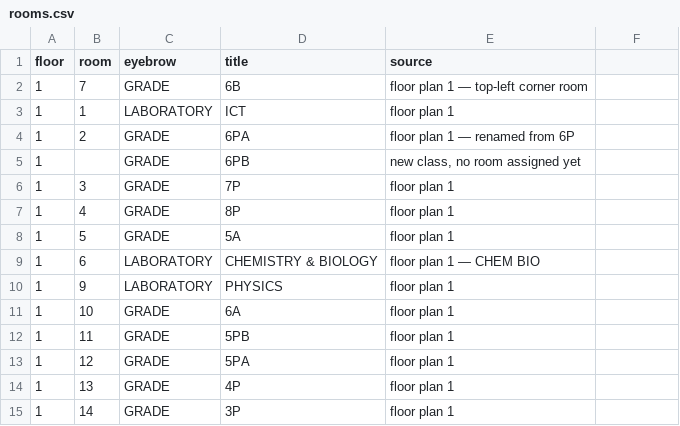
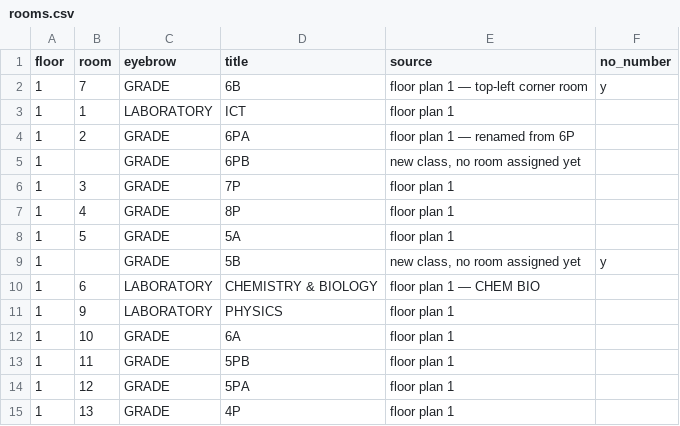
Before and after one commit to khaydarovanvar/test1, a CSV file: room-tags/rooms.csv, drawn as a sheet; only a part is shown; the shorter side is filled out with more unchanged rows; the diff names each change by its address in the sheet, - before the commit and + after, or states it on an @@ line.

```diff
--- a/room-tags/rooms.csv
+++ b/room-tags/rooms.csv
-F1: (empty)
+F1: no_number
-F2 (no_number): (empty)
+F2 (no_number): y
+row 9: 1 |  | GRADE | 5B | new class, no room assigned yet | y
```
Also changed, not shown: 46 other files.
